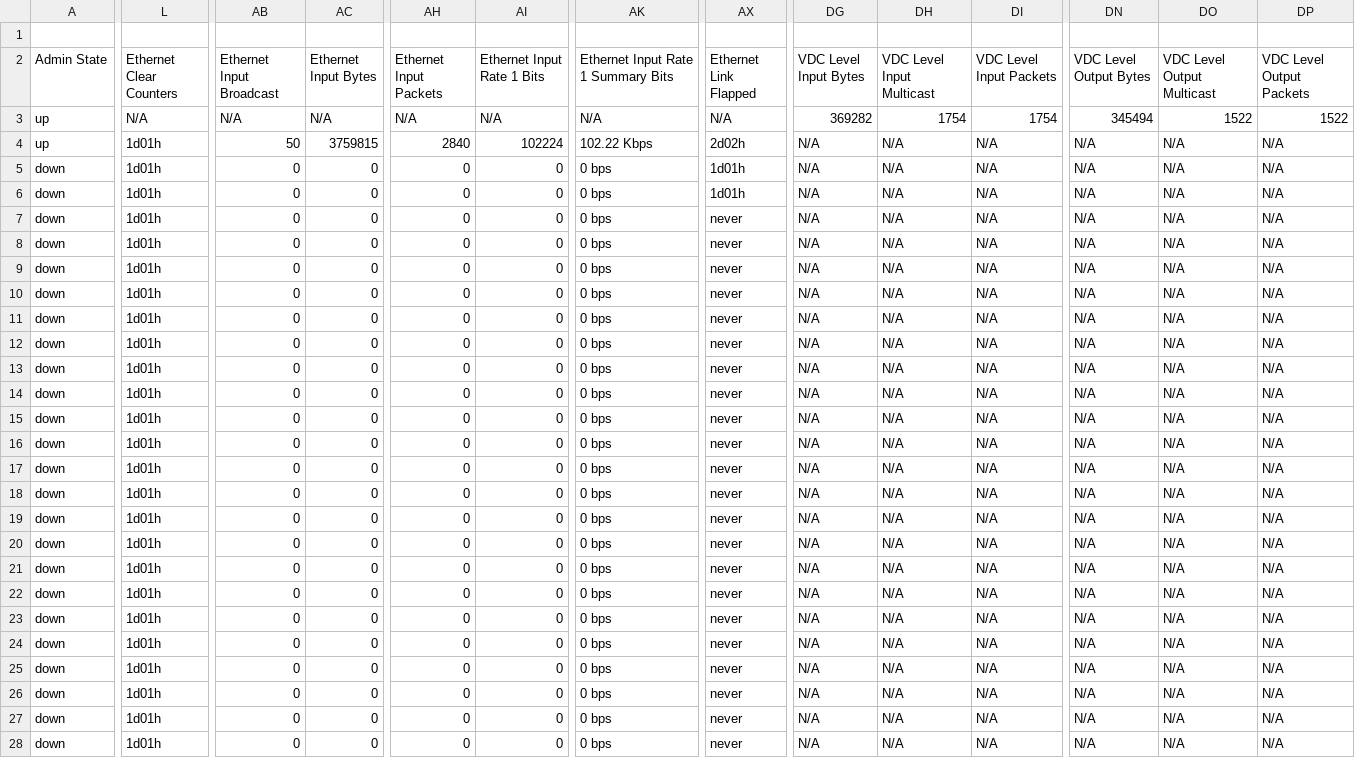
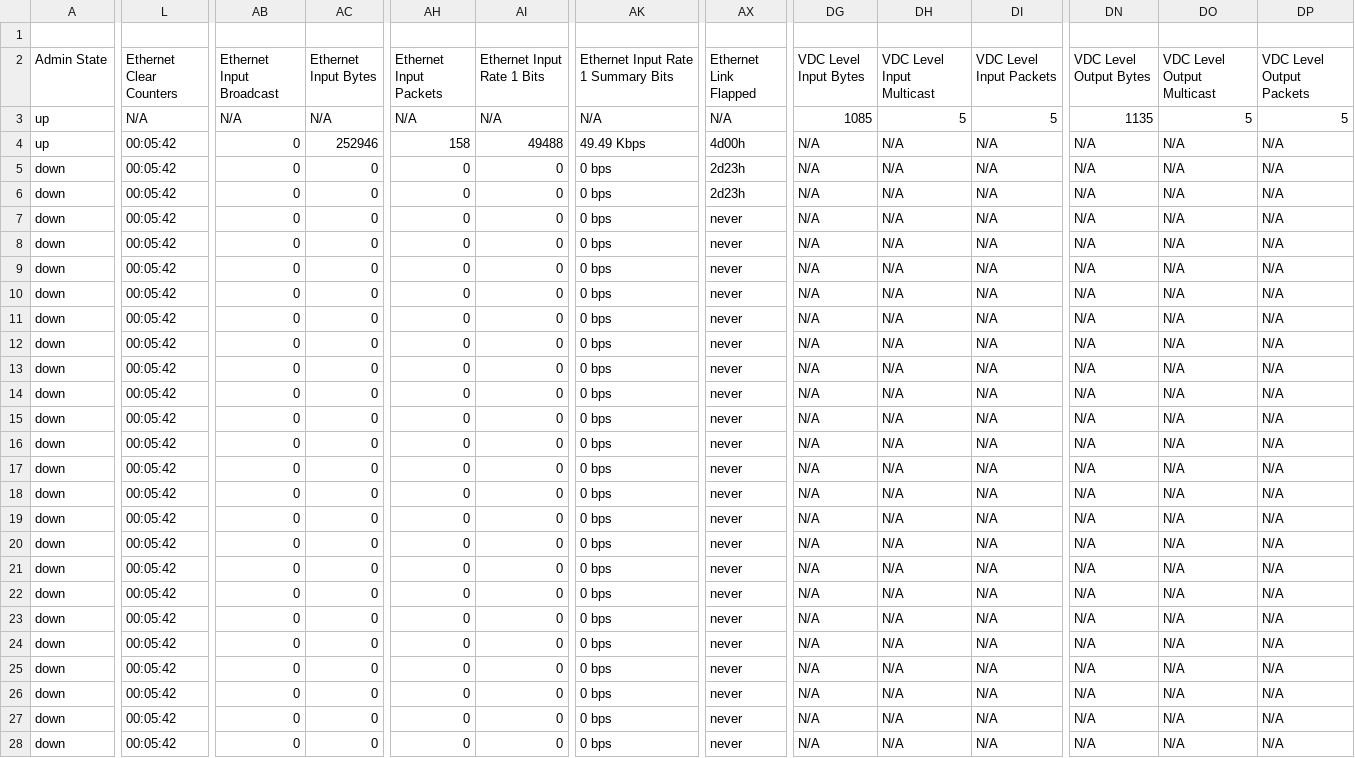
Before and after one commit to automateyournetwork/nxpydocs_output, a CSV file: CSV/switch show interface.csv, drawn as a sheet; only a part is shown, gaps mark what is left out; the diff covers the shown part only; the diff names each change by its address in the sheet, - before the commit and + after, or states it on an @@ line.

```diff
--- a/CSV/switch show interface.csv
+++ b/CSV/switch show interface.csv
-DG3 (VDC Level Input Bytes): 369282
+DG3 (VDC Level Input Bytes): 1085
-DH3 (VDC Level Input Multicast): 1754
+DH3 (VDC Level Input Multicast): 5
-DI3 (VDC Level Input Packets): 1754
+DI3 (VDC Level Input Packets): 5
-DN3 (VDC Level Output Bytes): 345494
+DN3 (VDC Level Output Bytes): 1135
-DO3 (VDC Level Output Multicast): 1522
+DO3 (VDC Level Output Multicast): 5
-DP3 (VDC Level Output Packets): 1522
+DP3 (VDC Level Output Packets): 5
-L4:L28 (Ethernet Clear Counters): 1d01h
+L4:L28 (Ethernet Clear Counters): 00:05:42
-AB4 (Ethernet Input Broadcast): 50
+AB4 (Ethernet Input Broadcast): 0
-AC4 (Ethernet Input Bytes): 3759815
+AC4 (Ethernet Input Bytes): 252946
-AH4 (Ethernet Input Packets): 2840
+AH4 (Ethernet Input Packets): 158
-AI4 (Ethernet Input Rate 1 Bits): 102224
+AI4 (Ethernet Input Rate 1 Bits): 49488
-AK4: 102.22 Kbps
+AK4: 49.49 Kbps
-AX4 (Ethernet Link Flapped): 2d02h
+AX4 (Ethernet Link Flapped): 4d00h
-AX5:AX6 (Ethernet Link Flapped): 1d01h
+AX5:AX6 (Ethernet Link Flapped): 2d23h
```
Also changed, not shown: 53 edited cells elsewhere in this file, CSV/switch dir.csv, CSV/switch show system resources.csv, 21 other files.
